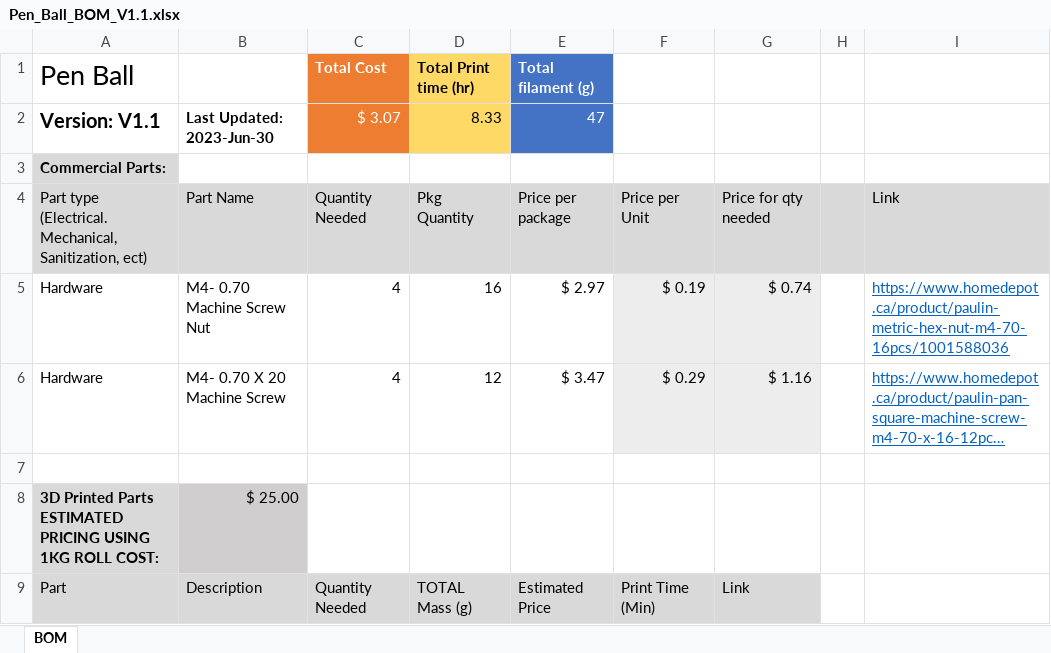
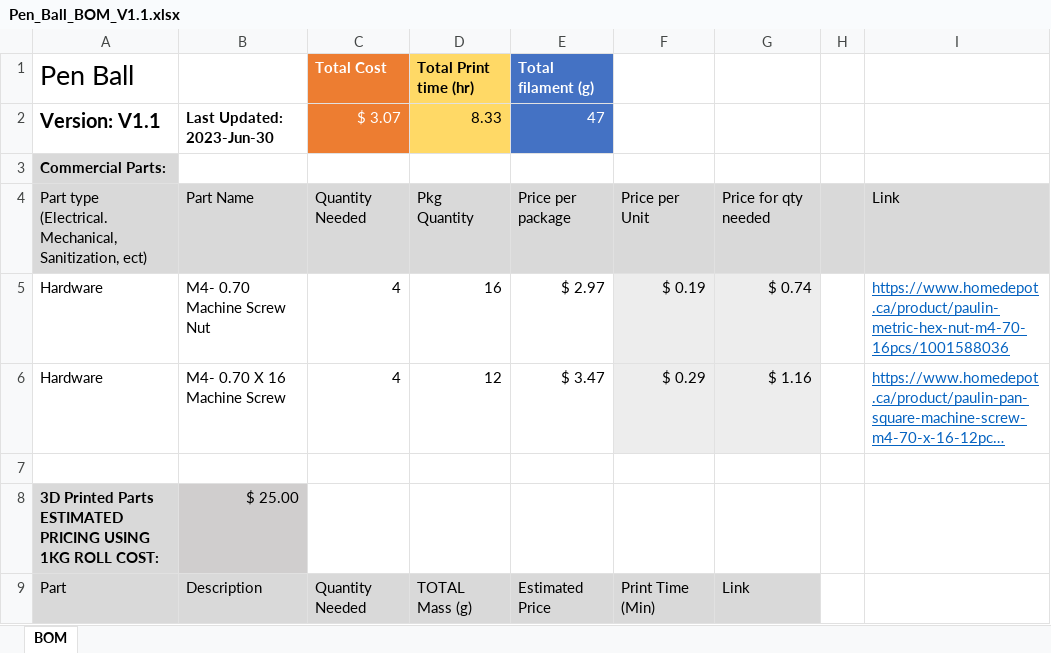
Before and after one commit to makersmakingchange/Pen-Ball, an Excel workbook: Documentation/Pen_Ball_BOM_V1.1.xlsx, sheet BOM, drawn as a sheet; only a part is shown; long unchanged cells end in …; values as stored, in another font and other column widths than the file's, no borders; the diff names each change by its address in the sheet, - before the commit and + after, or states it on an @@ line.

Commit message:
Updated Documentation

```diff
--- a/Documentation/Pen_Ball_BOM_V1.1.xlsx (sheet BOM)
+++ b/Documentation/Pen_Ball_BOM_V1.1.xlsx (sheet BOM)
-B6: M4- 0.70 X 20 Machine Screw
+B6: M4- 0.70 X 16 Machine Screw
```
